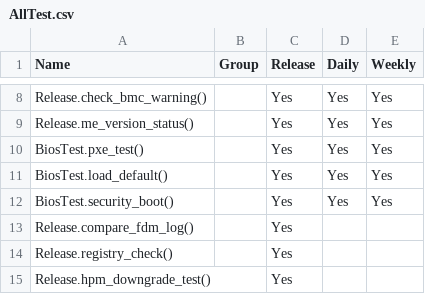
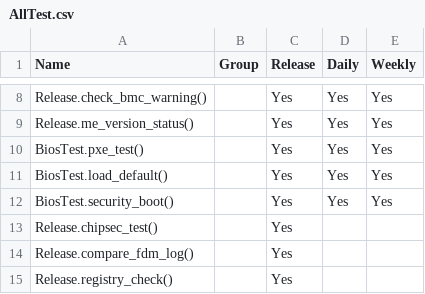
Before and after one commit to 2005Tester/Byosoft_2021, a CSV file: ICX2P/AllTest.csv, drawn as a sheet; only a part is shown, gaps mark what is left out; the shorter side is filled out with more unchanged rows; the diff names each change by its address in the sheet, - before the commit and + after, or states it on an @@ line.

Commit message:
[icx2p] add chipsec test

```diff
--- a/ICX2P/AllTest.csv
+++ b/ICX2P/AllTest.csv
+row 13: Release.chipsec_test() |  | Yes
```
Also changed, not shown: 5 other files.
